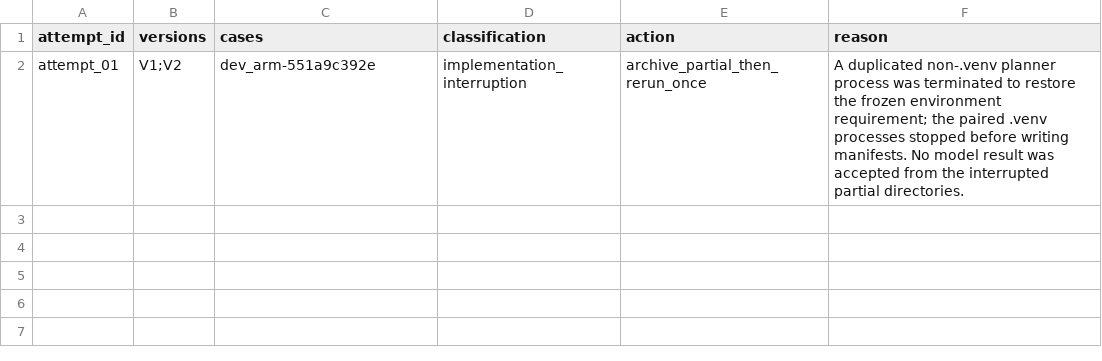
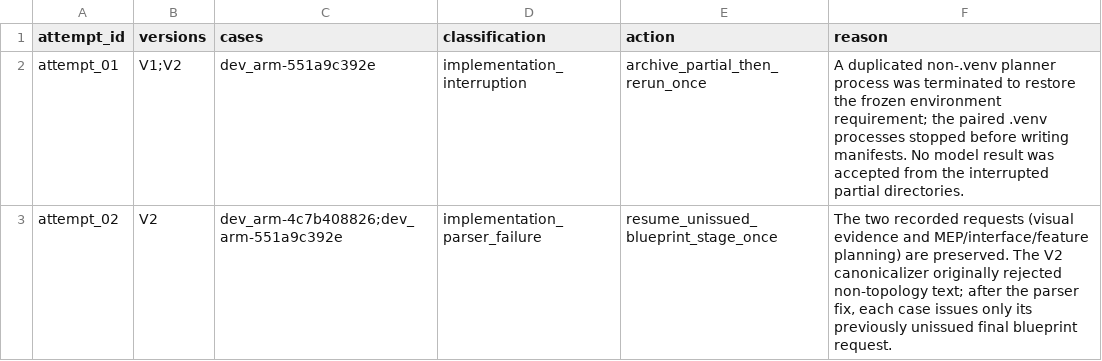
Before and after one commit to tyh1877/cadtyh, a CSV file: try3/results/planning_execution_incidents.csv, drawn as a sheet; the diff names each change by its address in the sheet, - before the commit and + after, or states it on an @@ line.

Commit message:
fix: resume unissued Try-3 V2 blueprint stages

```diff
--- a/try3/results/planning_execution_incidents.csv
+++ b/try3/results/planning_execution_incidents.csv
+row 3: attempt_02 | V2 | dev_arm-4c7b408826;dev_arm-551a9c392e | implementation_parser_failure | resume_unissued_blueprint_stage_once | The two recorded requests (visual evidence and MEP/interface/feature planning) are preserved. The V2 canonicalizer originally rejected non-topology text; after the parser fix, each case issues only its previously unissued final blueprint request.
```
Also changed, not shown: 1 other file.
